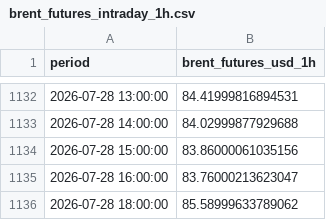
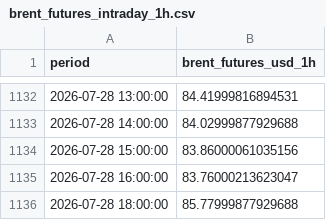
Before and after one commit to felixschrader/dieselpreisprognose, a CSV file: data/brent_futures_intraday_1h.csv, drawn as a sheet; only a part is shown, gaps mark what is left out.

```diff
--- a/data/brent_futures_intraday_1h.csv
+++ b/data/brent_futures_intraday_1h.csv
@@ -1135,2 +1135,2 @@ period,brent_futures_usd_1h
 2026-07-28 16:00:00,83.76000213623047
-2026-07-28 18:00:00,85.58999633789062
+2026-07-28 18:00:00,85.77999877929688
```
Also changed, not shown: data/ml/preis_live_log.csv, 1 other file.
